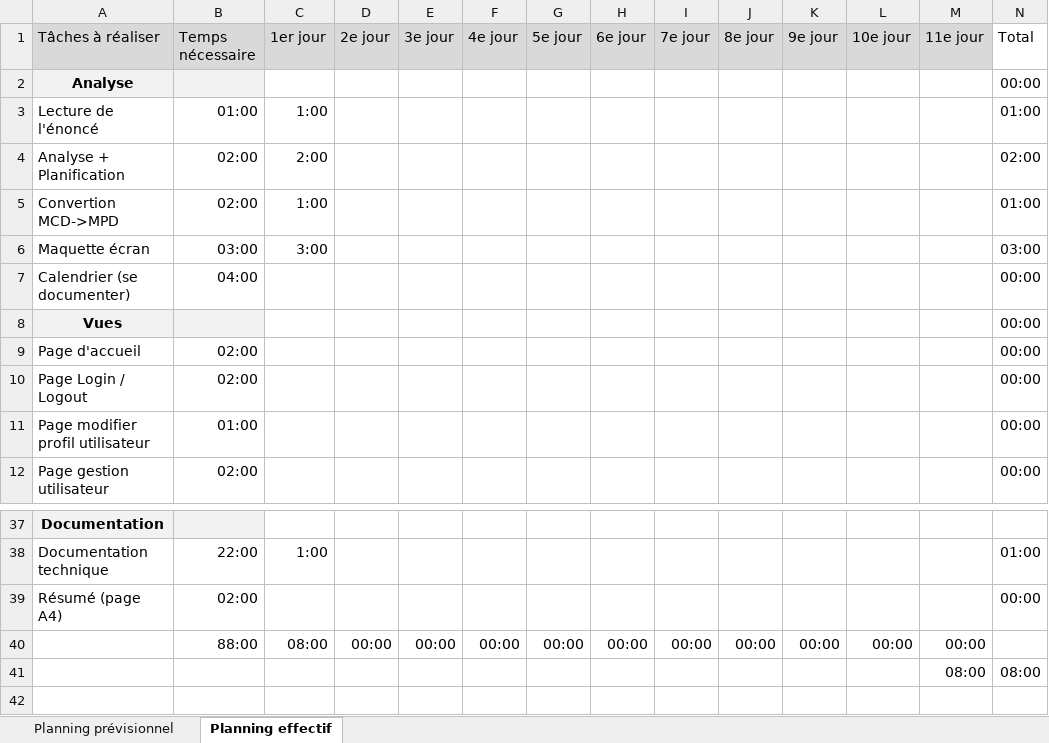
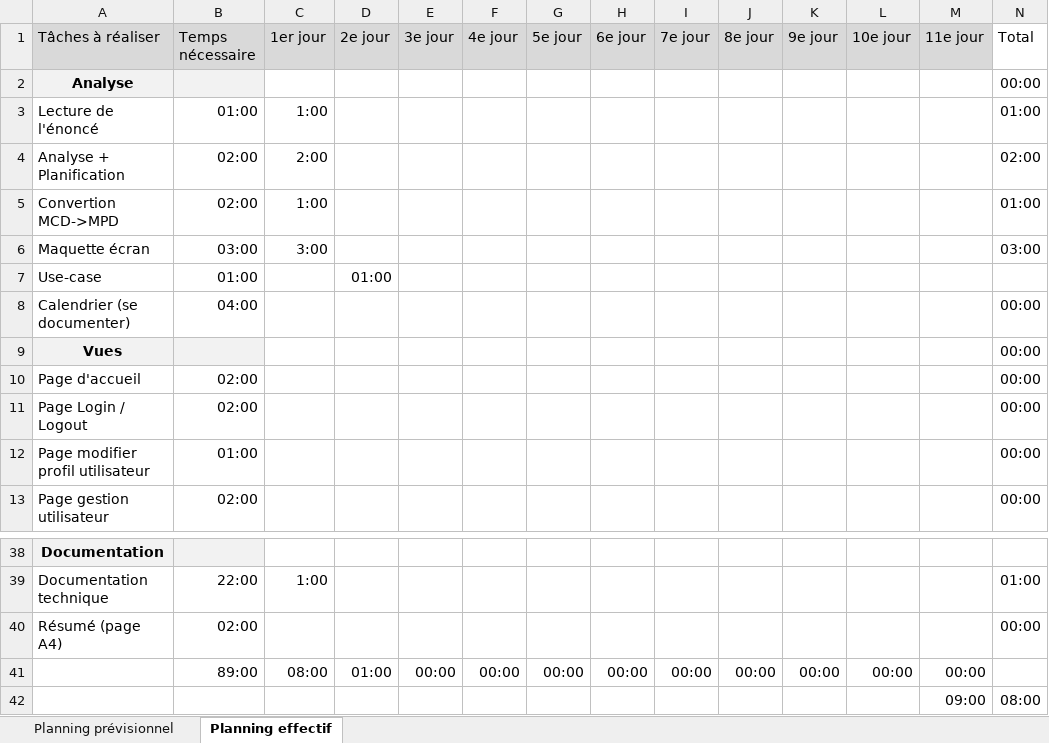
Before and after one commit to Kaichitv/TPI, an Excel workbook: docs/Planification.xlsx, sheet Planning effectif, drawn as a sheet; only a part is shown, gaps mark what is left out; values as stored, in another font and other column widths than the file's, no borders; conditional formats not drawn; addresses are those after the commit; the diff names each change by its address in the sheet, - before the commit and + after, or states it on an @@ line.

Commit message:
Planification 08

```diff
--- a/docs/Planification.xlsx (sheet Planning effectif)
+++ b/docs/Planification.xlsx (sheet Planning effectif)
+row 7: Use-case | 01:00 |  | 01:00
-B41 (Temps nécessaire): 88:00
+B41 (Temps nécessaire): 89:00
-D41 (2e jour): 00:00
+D41 (2e jour): 01:00
-M42 (11e jour): 08:00
+M42 (11e jour): 09:00
```
Also changed, not shown: formulas that keep their value.
